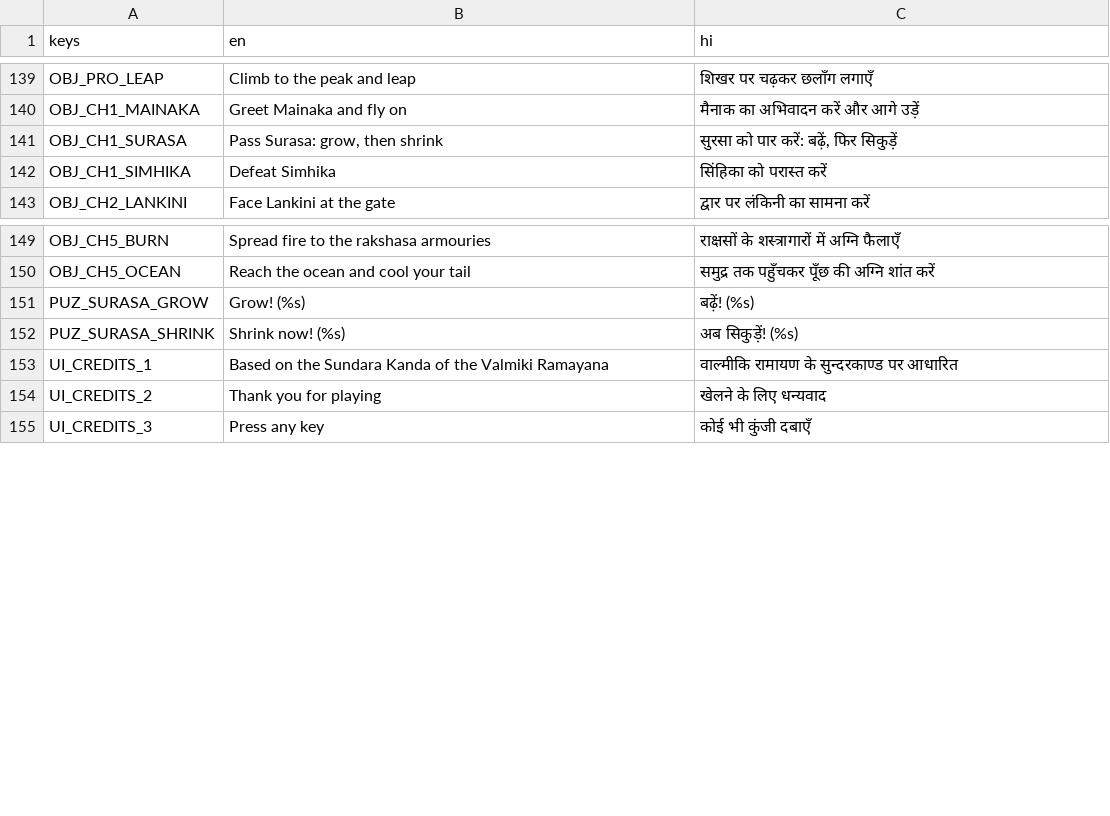
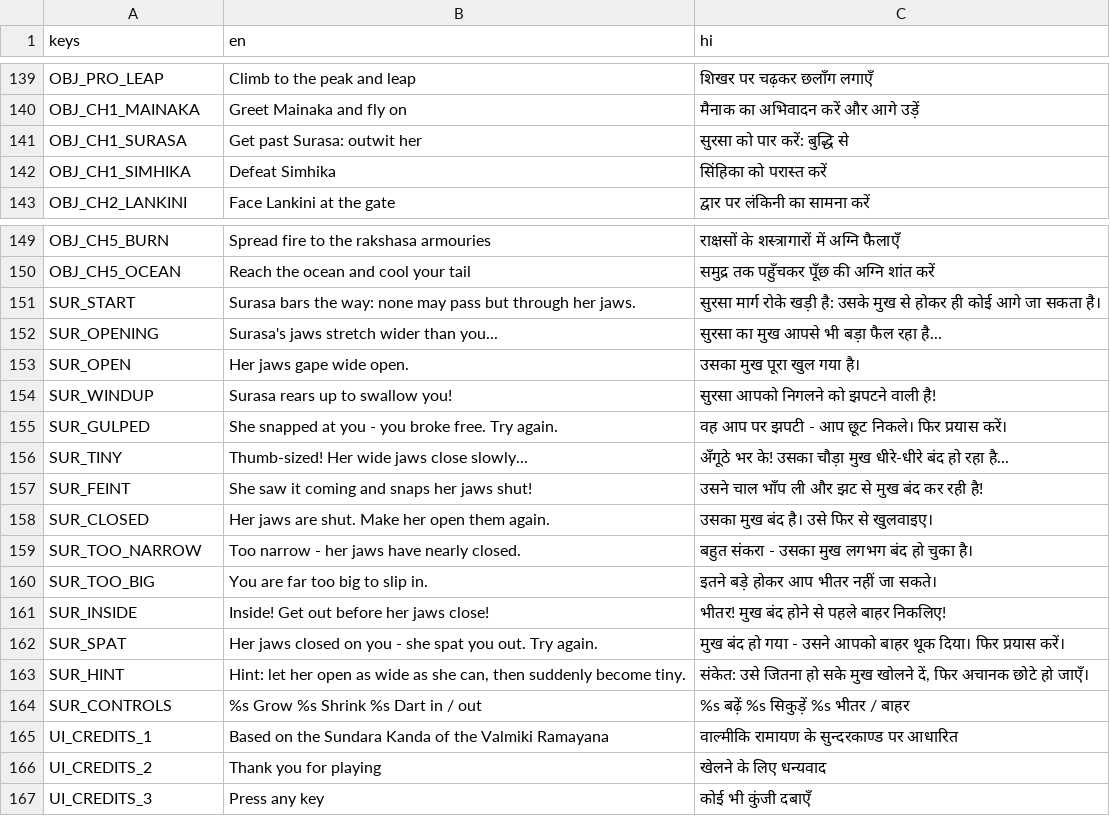
Before and after one commit to flypatang/hanumaan, a CSV file: i18n/strings.csv, drawn as a sheet; only a part is shown, gaps mark what is left out.

```diff
--- a/i18n/strings.csv
+++ b/i18n/strings.csv
@@ -140,3 +140,3 @@ OBJ_PRO_LEAP,Climb to the peak and leap,शिखर पर चढ़कर छ
 OBJ_CH1_MAINAKA,Greet Mainaka and fly on,मैनाक का अभिवादन करें और आगे उड़ें
-OBJ_CH1_SURASA,"Pass Surasa: grow, then shrink","सुरसा को पार करें: बढ़ें, फिर सिकुड़ें"
+OBJ_CH1_SURASA,Get past Surasa: outwit her,सुरसा को पार करें: बुद्धि से
 OBJ_CH1_SIMHIKA,Defeat Simhika,सिंहिका को परास्त करें
@@ -150,4 +150,16 @@ OBJ_CH5_BURN,Spread fire to the rakshasa armouries,राक्षसों क
 OBJ_CH5_OCEAN,Reach the ocean and cool your tail,समुद्र तक पहुँचकर पूँछ की अग्नि शांत करें
-PUZ_SURASA_GROW,Grow! (%s),बढ़ें! (%s)
-PUZ_SURASA_SHRINK,Shrink now! (%s),अब सिकुड़ें! (%s)
+SUR_START,Surasa bars the way: none may pass but through her jaws.,सुरसा मार्ग रोके खड़ी है: उसके मुख से होकर ही कोई आगे जा सकता है।
+SUR_OPENING,Surasa's jaws stretch wider than you...,सुरसा का मुख आपसे भी बड़ा फैल रहा है...
+SUR_OPEN,Her jaws gape wide open.,उसका मुख पूरा खुल गया है।
+SUR_WINDUP,Surasa rears up to swallow you!,सुरसा आपको निगलने को झपटने वाली है!
+SUR_GULPED,She snapped at you - you broke free. Try again.,वह आप पर झपटी - आप छूट निकले। फिर प्रयास करें।
+SUR_TINY,Thumb-sized! Her wide jaws close slowly...,अँगूठे भर के! उसका चौड़ा मुख धीरे-धीरे बंद हो रहा है...
+SUR_FEINT,She saw it coming and snaps her jaws shut!,उसने चाल भाँप ली और झट से मुख बंद कर रही है!
+SUR_CLOSED,Her jaws are shut. Make her open them again.,उसका मुख बंद है। उसे फिर से खुलवाइए।
+SUR_TOO_NARROW,Too narrow - her jaws have nearly closed.,बहुत संकरा - उसका मुख लगभग बंद हो चुका है।
+SUR_TOO_BIG,You are far too big to slip in.,इतने बड़े होकर आप भीतर नहीं जा सकते।
+SUR_INSIDE,Inside! Get out before her jaws close!,भीतर! मुख बंद होने से पहले बाहर निकलिए!
+SUR_SPAT,Her jaws closed on you - she spat you out. Try again.,मुख बंद हो गया - उसने आपको बाहर थूक दिया। फिर प्रयास करें।
+SUR_HINT,"Hint: let her open as wide as she can, then suddenly become tiny.","संकेत: उसे जितना हो सके मुख खोलने दें, फिर अचानक छोटे हो जाएँ।"
+SUR_CONTROLS,%s Grow    %s Shrink    %s Dart in / out,%s बढ़ें    %s सिकुड़ें    %s भीतर / बाहर
 UI_CREDITS_1,Based on the Sundara Kanda of the Valmiki Ramayana,वाल्मीकि रामायण के सुन्दरकाण्ड पर आधारित
```
Also changed, not shown: 8 other files.
